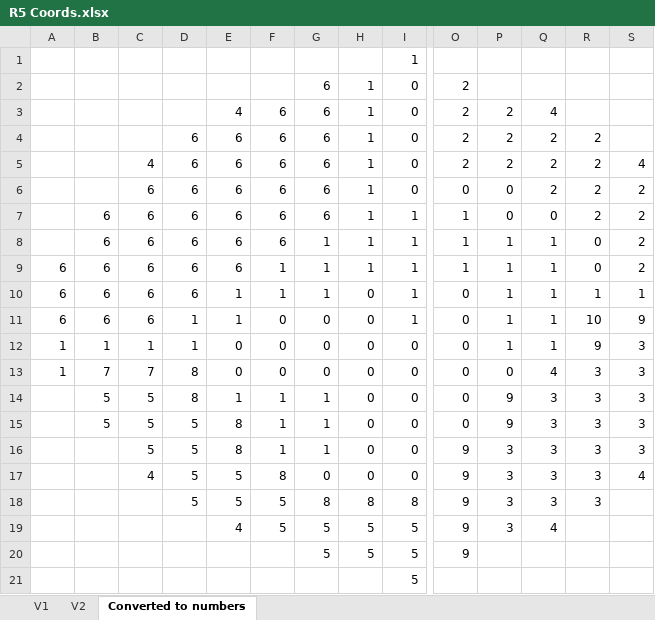
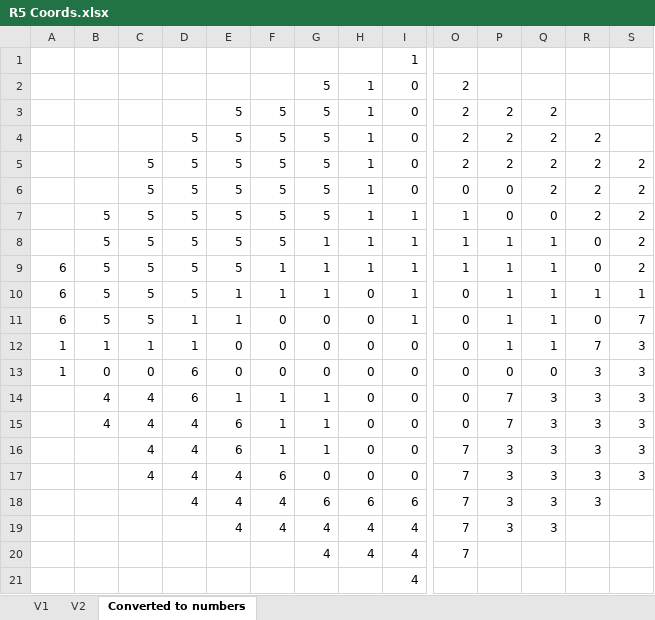
Before and after one commit to EsiX11/Game_RPG_Adventure, an Excel workbook: Documentation/R5 Coords.xlsx, sheet Converted to numbers, drawn as a sheet; only a part is shown, gaps mark what is left out; values as stored, in another font and other column widths than the file's, no cell formats; removed rows and columns are numbered as before the commit, all else as after; rows hold the shown columns only; the diff covers the shown part only; the diff names each change by its address in the sheet, - before the commit and + after, or states it on an @@ line.

Commit message:
Update map and numbers
Added a legend for the map

```diff
--- a/Documentation/R5 Coords.xlsx (sheet Converted to numbers)
+++ b/Documentation/R5 Coords.xlsx (sheet Converted to numbers)
-G2:G7: 6
+G2:G7: 5
-E3: 4
+E3: 5
-F3:F8: 6
+F3:F8: 5
-Q3: 4
+Q3: 2
-D4:D10: 6
+D4:D10: 5
-E4:E9: 6
+E4:E9: 5
-C5: 4
+C5: 5
-S5: 4
+S5: 2
-C6:C11: 6
+C6:C11: 5
-B7:B11: 6
+B7:B11: 5
-R11: 10
+R11: 0
-S11: 9
+S11: 7
-R12: 9
+R12: 7
-B13: 7
+B13: 0
-C13: 7
+C13: 0
-D13:D14: 8
+D13:D14: 6
-Q13: 4
+Q13: 0
-B14:B15: 5
+B14:B15: 4
-C14:C16: 5
+C14:C16: 4
-P14:P15: 9
+P14:P15: 7
-D15:D18: 5
+D15:D18: 4
-E15:E16: 8
+E15:E16: 6
-O16:O18: 9
+O16:O18: 7
-E17:E18: 5
+E17:E18: 4
-F17: 8
+F17: 6
-S17: 4
+S17: 3
-F18: 5
+F18: 4
-G18: 8
+G18: 6
-H18: 8
+H18: 6
-I18: 8
+I18: 6
-row 19:  |  |  |  | 4 | 5 | 5 | 5 | 5 | 9 | 3 | 4
-row 20:  |  |  |  |  |  | 5 | 5 | 5 | 9
-row 21:  |  |  |  |  |  |  |  | 5
+row 19:  |  |  |  | 4 | 4 | 4 | 4 | 4 | 7 | 3 | 3
+row 20:  |  |  |  |  |  | 4 | 4 | 4 | 7
+row 21:  |  |  |  |  |  |  |  | 4
```
Also changed, not shown: 2 edited cells elsewhere in this sheet, sheet V2, cell formats, 1 other file.
